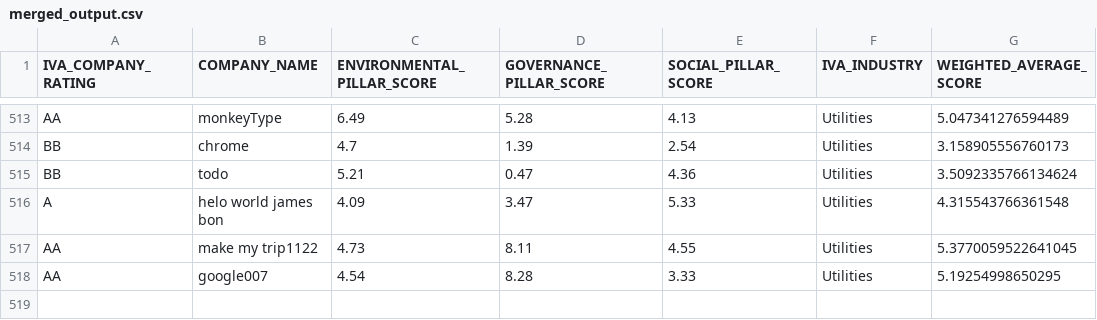
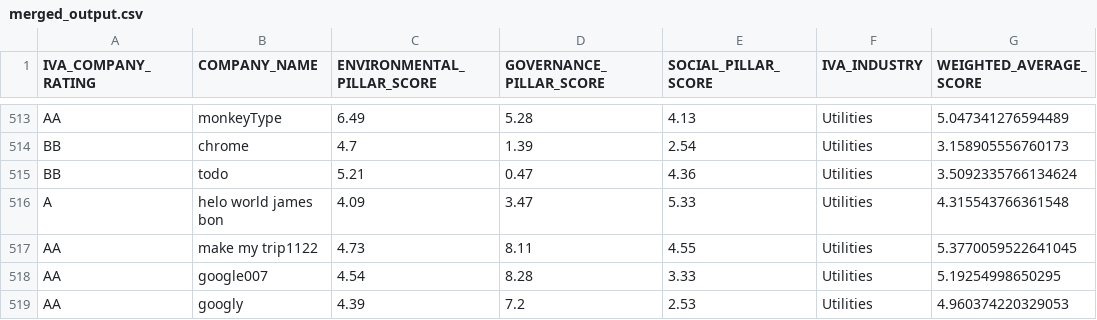
Before and after one commit to ekamsinghahuja/calculator, a CSV file: merged_output.csv, drawn as a sheet; only a part is shown, gaps mark what is left out; the diff names each change by its address in the sheet, - before the commit and + after, or states it on an @@ line.

```diff
--- a/merged_output.csv
+++ b/merged_output.csv
+row 519: AA | googly | 4.39 | 7.2 | 2.53 | Utilities | 4.960374220329053
```
Also changed, not shown: 1 other file.
